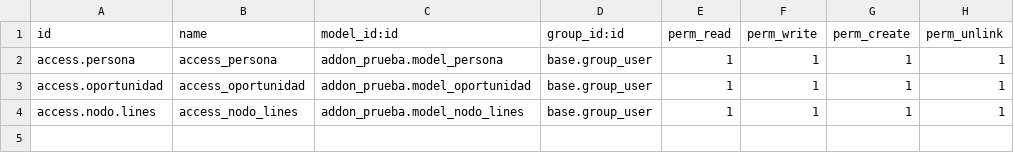
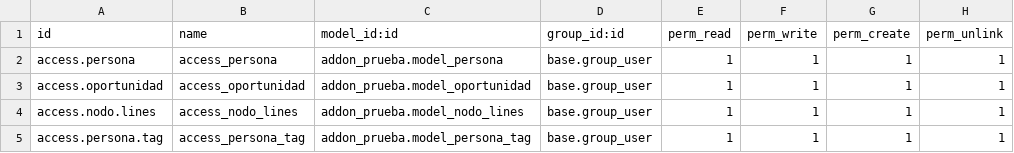
Before and after one commit to nicoMoroni348/Investigacion-odoo, a CSV file: addon_prueba/security/ir.model.access.csv, drawn as a sheet; the diff names each change by its address in the sheet, - before the commit and + after, or states it on an @@ line.

Commit message:
persona tag + color picker widget

```diff
--- a/addon_prueba/security/ir.model.access.csv
+++ b/addon_prueba/security/ir.model.access.csv
+row 5: access.persona.tag | access_persona_tag | addon_prueba.model_persona_tag | base.group_user | 1 | 1 | 1 | 1
```
Also changed, not shown: 7 other files.
